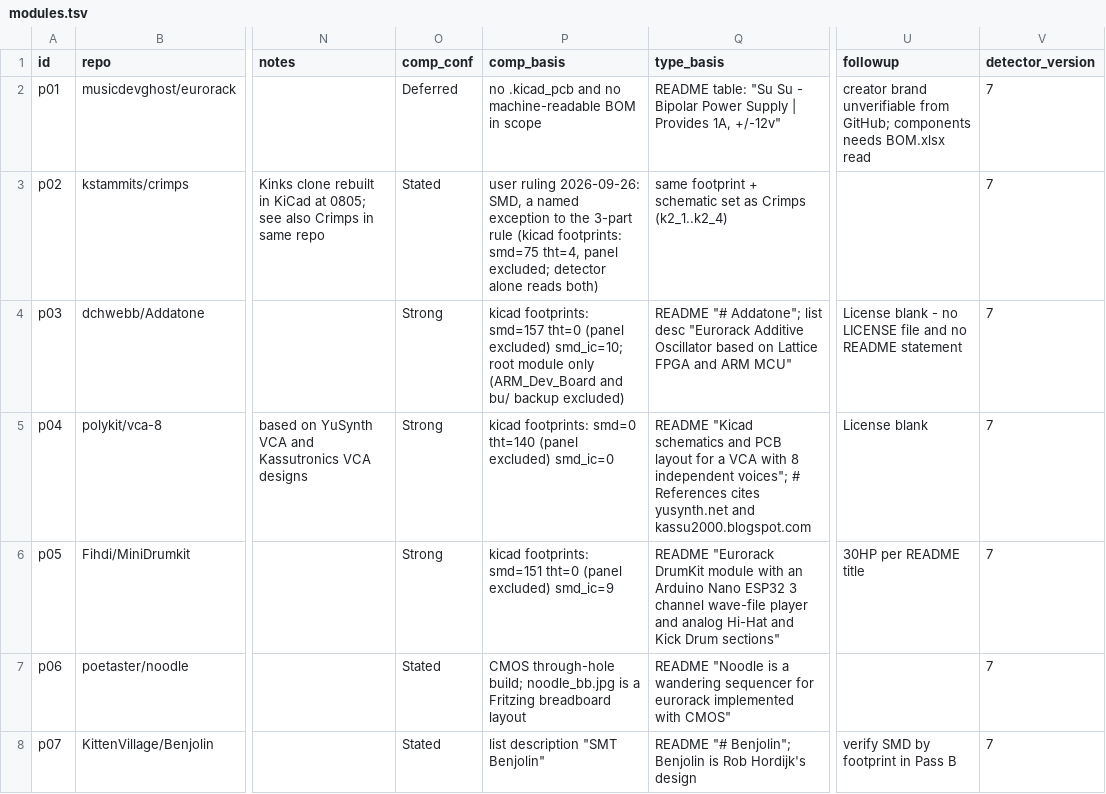
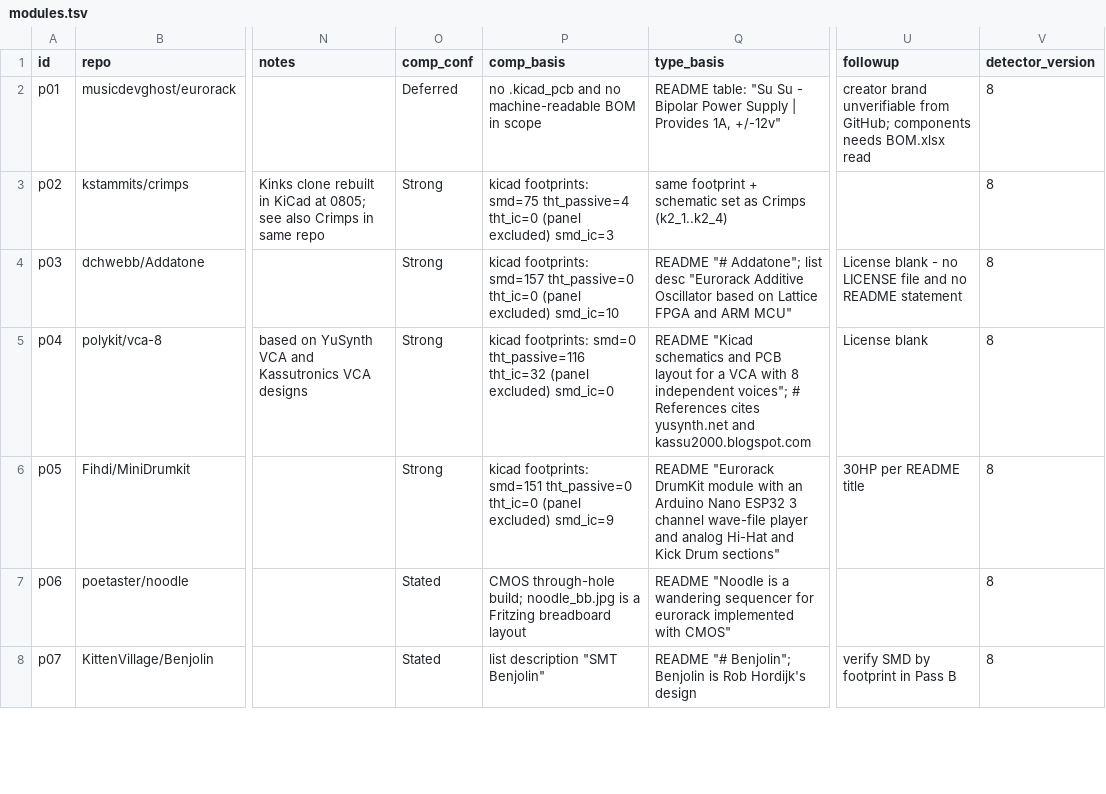
Before and after one commit to daaaaaaaaaniel/my-awesome-eurorack, a TSV file: data/modules.tsv, drawn as a sheet; only a part is shown, gaps mark what is left out; the diff covers the shown part only; the diff names each change by its address in the sheet, - before the commit and + after, or states it on an @@ line.

```diff
--- a/data/modules.tsv
+++ b/data/modules.tsv
-V2:V8 (detector_version): 7
+V2:V8 (detector_version): 8
-O3 (comp_conf): Stated
+O3 (comp_conf): Strong
-P3 (comp_basis): user ruling 2026-09-26: SMD, a named exception to the 3-part rule (kicad footprints: smd=75 tht=4, panel excluded; detector alone reads both)
+P3 (comp_basis): kicad footprints: smd=75 tht_passive=4 tht_ic=0 (panel excluded) smd_ic=3
-P4 (comp_basis): …footprints: smd=157 tht=0 (panel excluded) smd_ic=10; root module only (ARM_Dev_Board and bu/ backup excluded)
+P4 (comp_basis): …footprints: smd=157 tht_passive=0 tht_ic=0 (panel excluded) smd_ic=10
-P5 (comp_basis): …footprints: smd=0 tht=140 (panel excluded)…
+P5 (comp_basis): …footprints: smd=0 tht_passive=116 tht_ic=32 (panel excluded)…
-P6 (comp_basis): …footprints: smd=151 tht=0 (panel excluded)…
+P6 (comp_basis): …footprints: smd=151 tht_passive=0 tht_ic=0 (panel excluded)…
```
Also changed, not shown: 20 edited cells elsewhere in this file, 5 other files.
